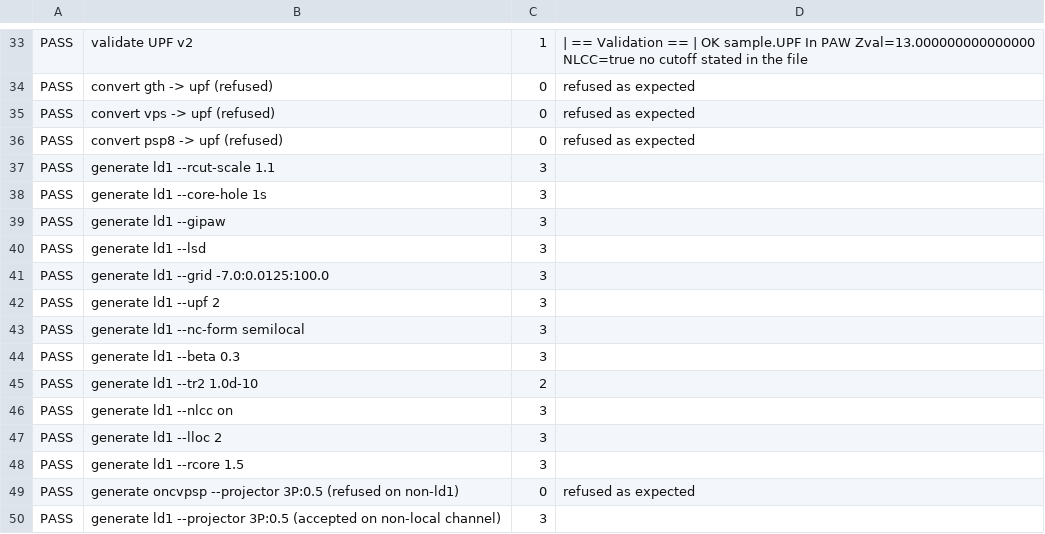
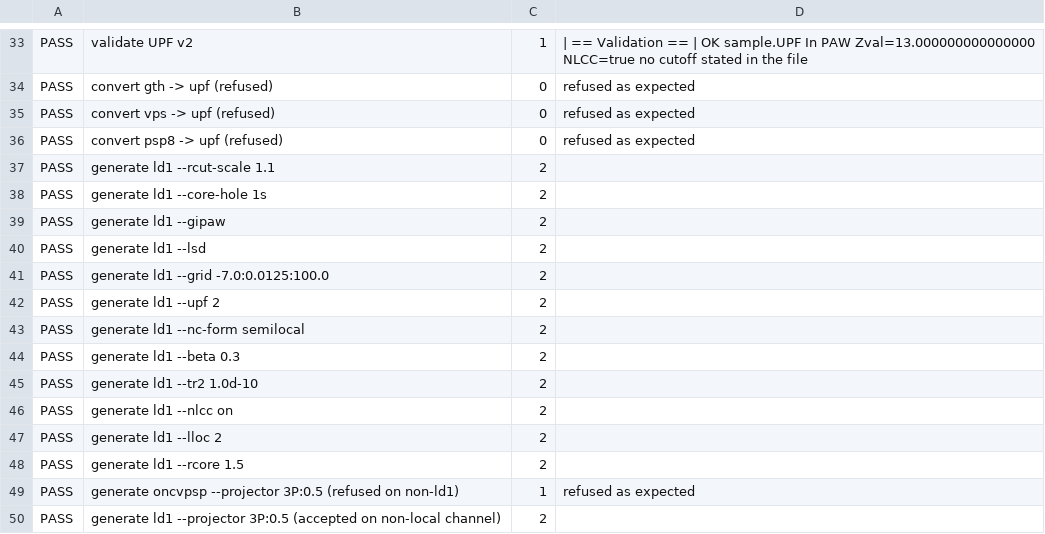
Before and after one commit to MHAmirkhani/PseudoForge, a TSV file: AUDIT-raw.tsv, drawn as a sheet; only a part is shown, gaps mark what is left out; the diff covers the shown part only.

```diff
--- a/AUDIT-raw.tsv
+++ b/AUDIT-raw.tsv
@@ -36,15 +36,15 @@ PASS	convert vps -> upf (refused)	0	refused as expected
 PASS	convert psp8 -> upf (refused)	0	refused as expected
-PASS	generate ld1 --rcut-scale 1.1	3	
-PASS	generate ld1 --core-hole 1s	3	
-PASS	generate ld1 --gipaw	3	
-PASS	generate ld1 --lsd	3	
-PASS	generate ld1 --grid -7.0:0.0125:100.0	3	
-PASS	generate ld1 --upf 2	3	
-PASS	generate ld1 --nc-form semilocal	3	
-PASS	generate ld1 --beta 0.3	3	
+PASS	generate ld1 --rcut-scale 1.1	2	
+PASS	generate ld1 --core-hole 1s	2	
+PASS	generate ld1 --gipaw	2	
+PASS	generate ld1 --lsd	2	
+PASS	generate ld1 --grid -7.0:0.0125:100.0	2	
+PASS	generate ld1 --upf 2	2	
+PASS	generate ld1 --nc-form semilocal	2	
+PASS	generate ld1 --beta 0.3	2	
 PASS	generate ld1 --tr2 1.0d-10	2	
-PASS	generate ld1 --nlcc on	3	
-PASS	generate ld1 --lloc 2	3	
-PASS	generate ld1 --rcore 1.5	3	
-PASS	generate oncvpsp --projector 3P:0.5 (refused on non-ld1)	0	refused as expected
-PASS	generate ld1 --projector 3P:0.5 (accepted on non-local channel)	3	
+PASS	generate ld1 --nlcc on	2	
+PASS	generate ld1 --lloc 2	2	
+PASS	generate ld1 --rcore 1.5	2	
+PASS	generate oncvpsp --projector 3P:0.5 (refused on non-ld1)	1	refused as expected
+PASS	generate ld1 --projector 3P:0.5 (accepted on non-local channel)	2	
```
Also changed, not shown: 36 edited cells elsewhere in this file, 3 other files.
